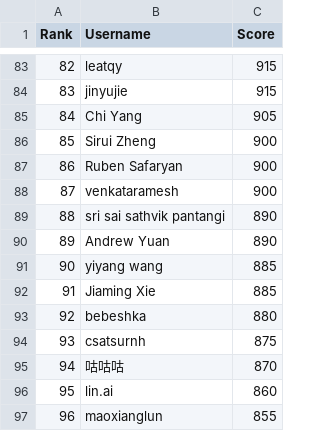
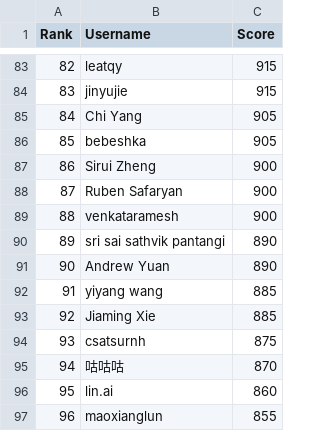
Before and after one commit to silvermete0r/deepml-top, a CSV file: leaderboard.csv, drawn as a sheet; only a part is shown, gaps mark what is left out; removed rows and columns are numbered as before the commit, all else as after; the diff names each change by its address in the sheet, - before the commit and + after, or states it on an @@ line.

```diff
--- a/leaderboard.csv
+++ b/leaderboard.csv
+row 86: 85 | bebeshka | 905
@@ column A (Rank) renumbered between rows 87 and 93 @@
-row 93: 92 | bebeshka | 880
```
Also changed, not shown: 3 other files.
